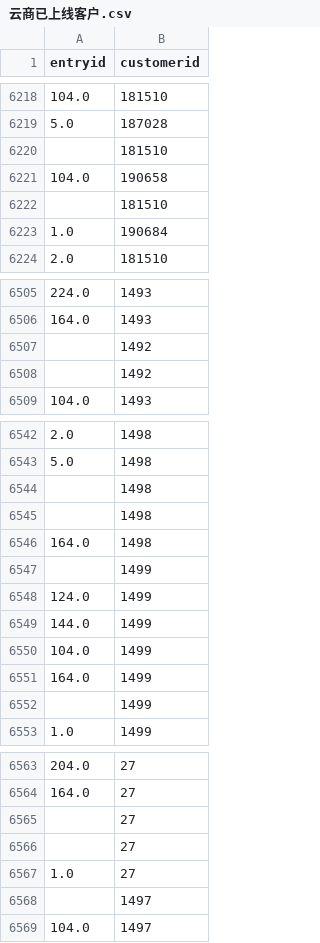
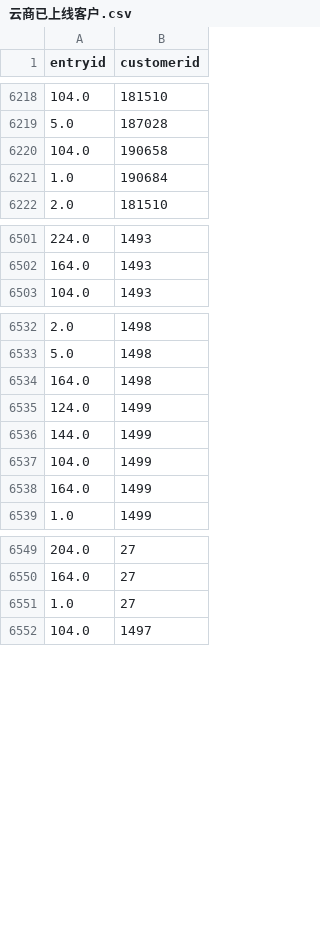
Before and after one commit to jiyuxiongdi/temp, a CSV file: 云商已上线客户.csv, drawn as a sheet; only a part is shown, gaps mark what is left out; the diff covers the shown part only; the diff names each change by its address in the sheet, - before the commit and + after, or states it on an @@ line.

```diff
--- a/云商已上线客户.csv
+++ b/云商已上线客户.csv
-row 6220:  | 181510
-row 6222:  | 181510
-row 6507:  | 1492
-row 6508:  | 1492
-row 6544:  | 1498
-row 6545:  | 1498
-row 6547:  | 1499
-row 6552:  | 1499
-row 6565:  | 27
-row 6566:  | 27
-row 6568:  | 1497
```
Also changed, not shown: 43 removed rows elsewhere in this file.
